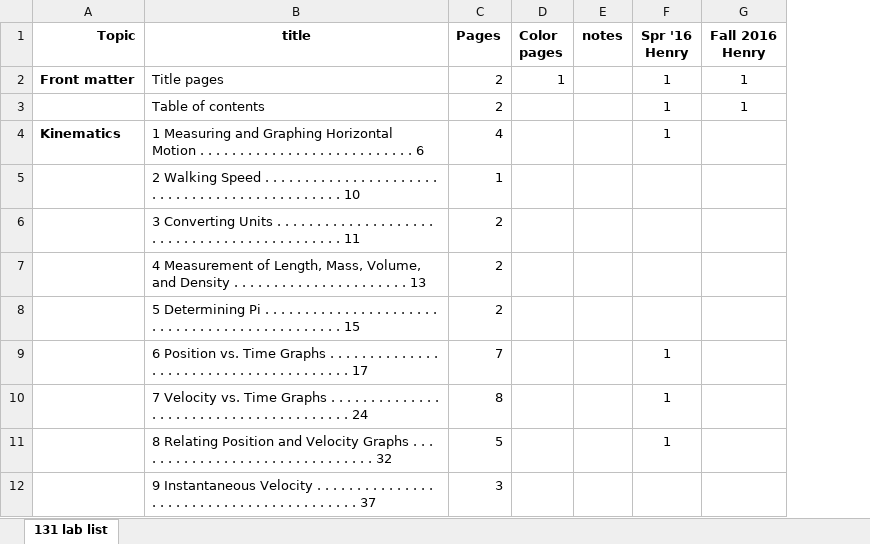
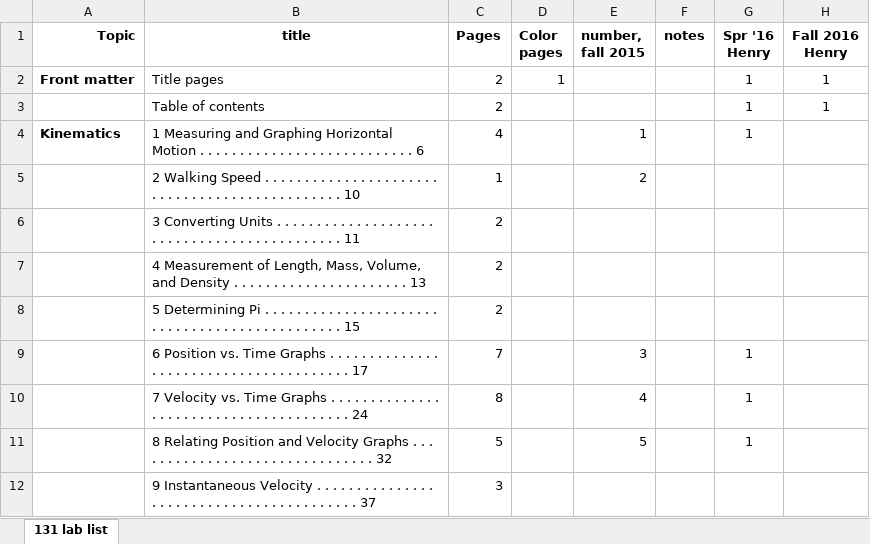
Before and after one commit to RichmondPhysics/131, an Excel workbook: StudentGuideModule1/what_labs_to_include/131 lab list for 2016fall.xlsx, sheet 131 lab list, drawn as a sheet; only a part is shown; values as stored, in another font and other column widths than the file's, no borders; conditional formats not drawn; the diff names each change by its address in the sheet, - before the commit and + after, or states it on an @@ line.

Commit message:
updated lab list spreadsheet
Now shows lab numbers for Fall 2015

```diff
--- a/StudentGuideModule1/what_labs_to_include/131 lab list for 2016fall.xlsx (sheet 131 lab list)
+++ b/StudentGuideModule1/what_labs_to_include/131 lab list for 2016fall.xlsx (sheet 131 lab list)
+column E (number, fall 2015), rows 4-11: 1 | 2 |  |  |  | 3 | 4 | 5
```
Also changed, not shown: formulas that keep their value.
